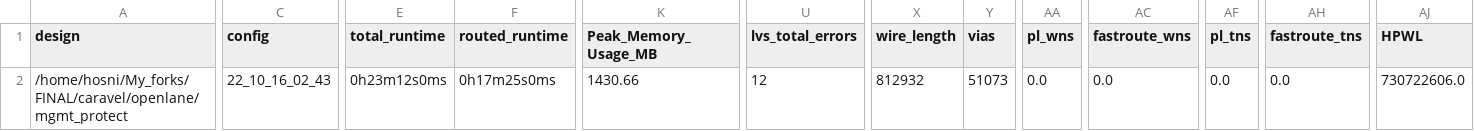
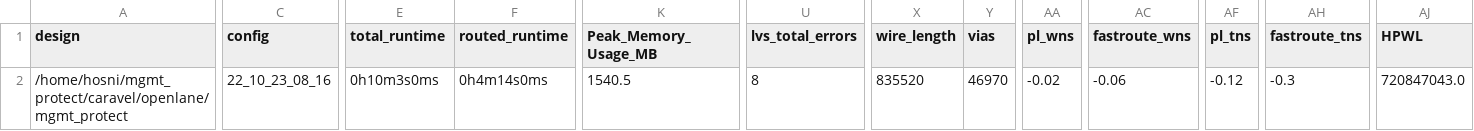
Before and after one commit to efabless/caravel, a CSV file: signoff/mgmt_protect/metrics.csv, drawn as a sheet; only a part is shown, gaps mark what is left out; the diff covers the shown part only; the diff names each change by its address in the sheet, - before the commit and + after, or states it on an @@ line.

Commit message:
Decreased distances from pins to and gates in mgmt_protect

```diff
--- a/signoff/mgmt_protect/metrics.csv
+++ b/signoff/mgmt_protect/metrics.csv
-A2 (design): /home/hosni/My_forks/FINAL/caravel/openlane/mgmt_protect
+A2 (design): /home/hosni/mgmt_protect/caravel/openlane/mgmt_protect
-C2 (config): 22_10_16_02_43
+C2 (config): 22_10_23_08_16
-E2 (total_runtime): 0h23m12s0ms
+E2 (total_runtime): 0h10m3s0ms
-F2 (routed_runtime): 0h17m25s0ms
+F2 (routed_runtime): 0h4m14s0ms
-K2 (Peak_Memory_Usage_MB): 1430.66
+K2 (Peak_Memory_Usage_MB): 1540.5
-U2 (lvs_total_errors): 12
+U2 (lvs_total_errors): 8
-X2 (wire_length): 812932
+X2 (wire_length): 835520
-Y2 (vias): 51073
+Y2 (vias): 46970
-AA2 (pl_wns): 0.0
+AA2 (pl_wns): -0.02
-AC2 (fastroute_wns): 0.0
+AC2 (fastroute_wns): -0.06
-AF2 (pl_tns): 0.0
+AF2 (pl_tns): -0.12
-AH2 (fastroute_tns): 0.0
+AH2 (fastroute_tns): -0.3
-AJ2 (HPWL): 730722606.0
+AJ2 (HPWL): 720847043.0
```
Also changed, not shown: 6 edited cells elsewhere in this file, 8 other files.
